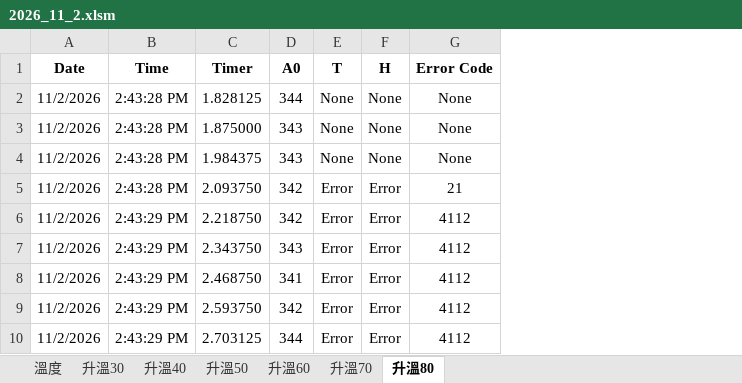
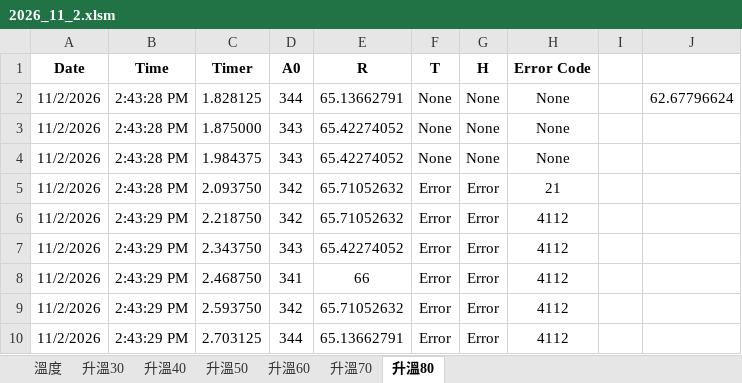
Before and after one commit to ericxhung/BackupOfScience, an Excel workbook: 電阻/2026_11_2.xlsm, sheet 升溫80, drawn as a sheet; only a part is shown; values as stored, in another font and other column widths than the file's, no borders; charts and pictures not drawn; the diff names each change by its address in the sheet, - before the commit and + after, or states it on an @@ line.

```diff
--- a/電阻/2026_11_2.xlsm (sheet 升溫80)
+++ b/電阻/2026_11_2.xlsm (sheet 升溫80)
+column E (R), rows 2-10: 65.13662791 | 65.42274052 | 65.42274052 | 65.71052632 | 65.71052632 | 65.42274052 | 66 | 65.71052632 | 65.13662791
+column I, empty
+column J, row 2: 62.67796624
```
Also changed, not shown: charts or pictures, 1 other file.
